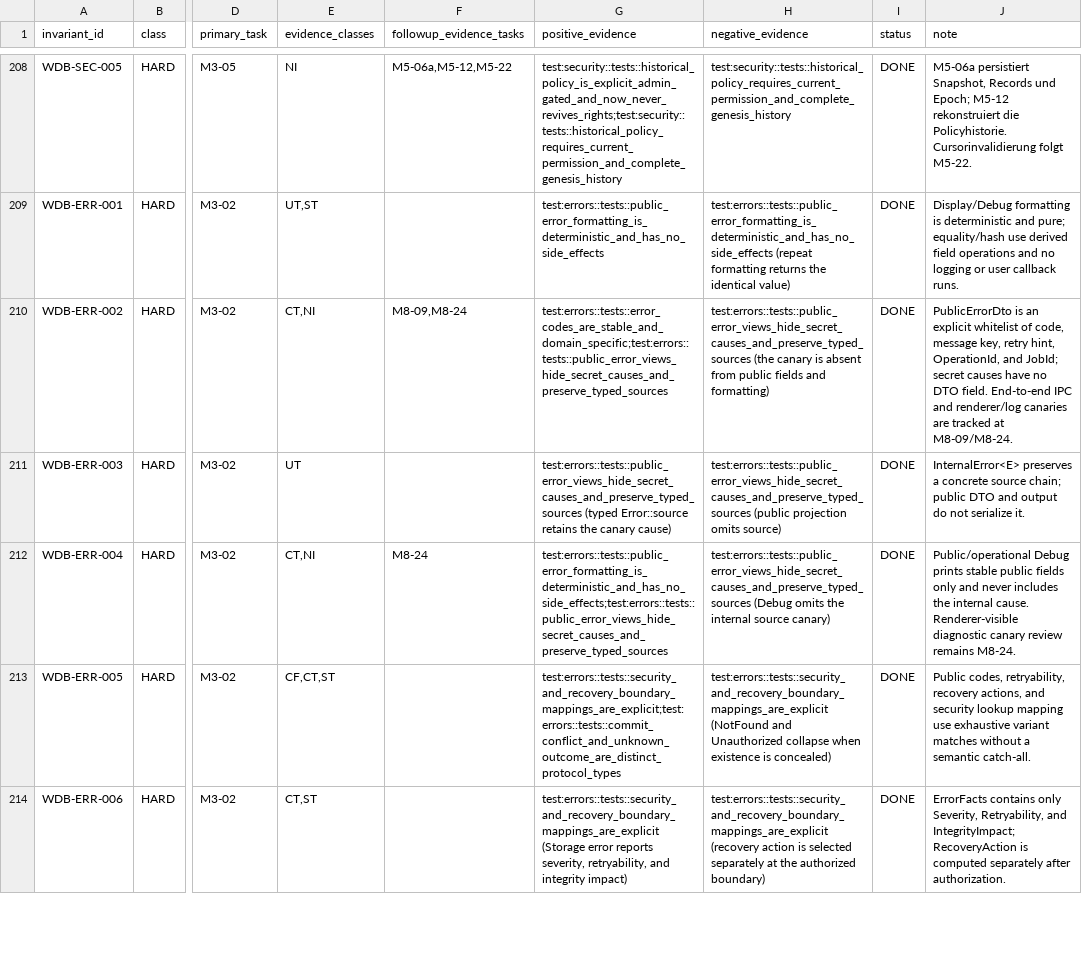
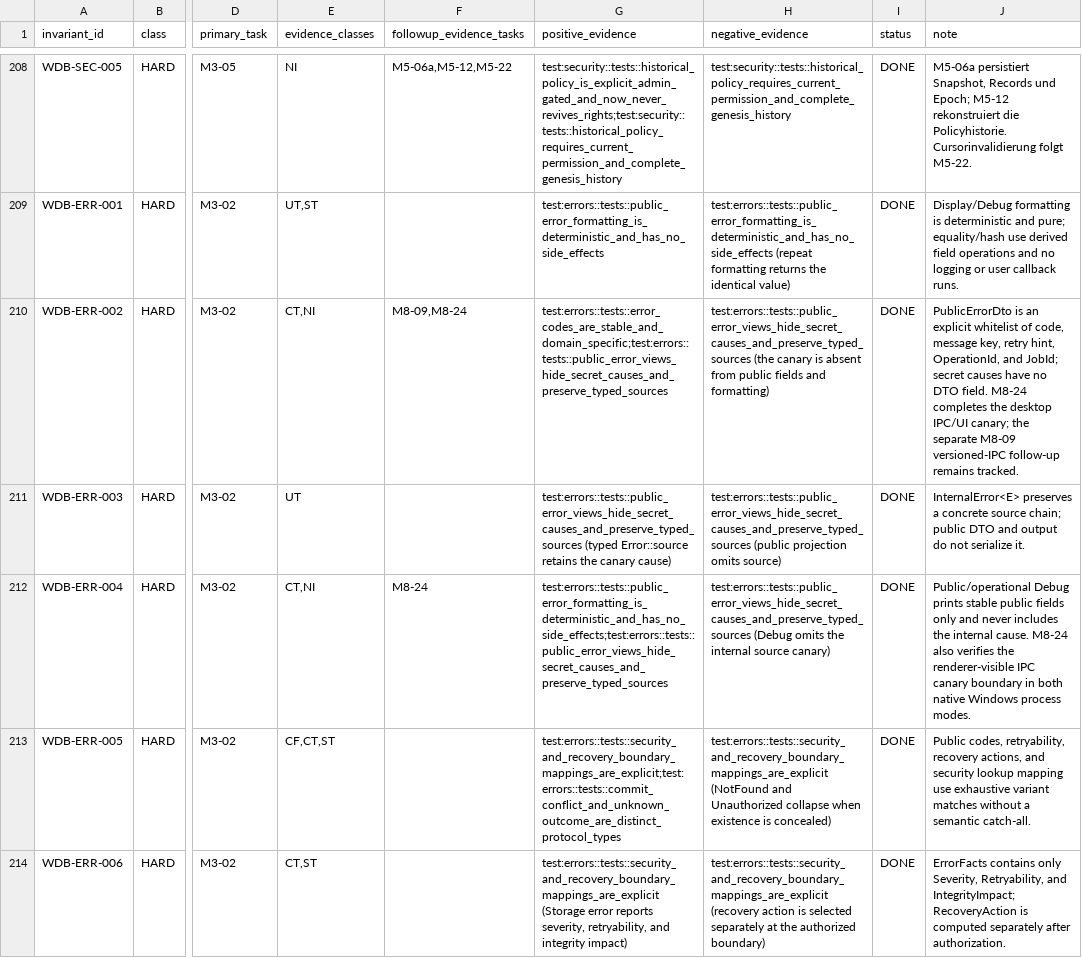
Before and after one commit to klarck36/WorldDB, a TSV file: WorldDB_1.0_Invariantenabdeckung.tsv, drawn as a sheet; only a part is shown, gaps mark what is left out; the diff names each change by its address in the sheet, - before the commit and + after, or states it on an @@ line.

```diff
--- a/WorldDB_1.0_Invariantenabdeckung.tsv
+++ b/WorldDB_1.0_Invariantenabdeckung.tsv
-J210 (note): …DTO field. End-to-end IPC and renderer/log canaries are tracked at M8-09/M8-24.
+J210 (note): …DTO field. M8-24 completes the desktop IPC/UI canary; the separate M8-09 versioned-IPC follow-up remains tracked.
-J212 (note): …internal cause. Renderer-visible diagnostic canary review remains M8-24.
+J212 (note): …internal cause. M8-24 also verifies the renderer-visible IPC canary boundary in both native Windows process modes.
```
Also changed, not shown: WorldDB_1.0_Folgebelege.tsv, WorldDB_1.0_Taskregister.tsv, 9 other files.
